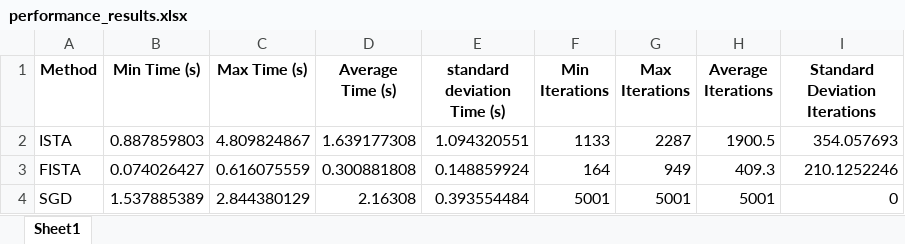
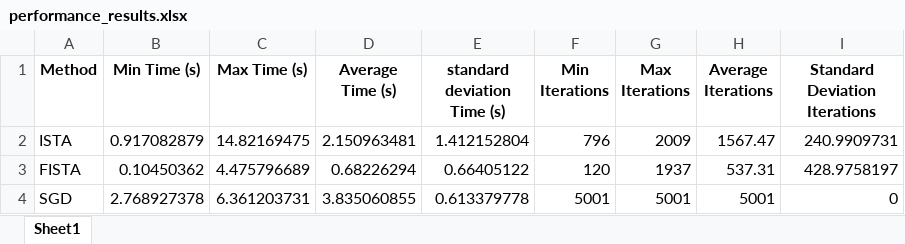
Before and after one commit to jpjp1452/continuousOptimization, an Excel workbook: performance_results.xlsx, sheet Sheet1, drawn as a sheet; values as stored, in another font and other column widths than the file's, no borders; the diff names each change by its address in the sheet, - before the commit and + after, or states it on an @@ line.

```diff
--- a/performance_results.xlsx (sheet Sheet1)
+++ b/performance_results.xlsx (sheet Sheet1)
-B2 (Min Time (s)): 0.887859803
+B2 (Min Time (s)): 0.917082879
-C2 (Max Time (s)): 4.809824867
+C2 (Max Time (s)): 14.82169475
-D2 (Average Time (s)): 1.639177308
+D2 (Average Time (s)): 2.150963481
-E2 (standard deviation Time (s)): 1.094320551
+E2 (standard deviation Time (s)): 1.412152804
-F2 (Min Iterations): 1133
+F2 (Min Iterations): 796
-G2 (Max Iterations): 2287
+G2 (Max Iterations): 2009
-H2 (Average Iterations): 1900.5
+H2 (Average Iterations): 1567.47
-I2 (Standard Deviation Iterations): 354.057693
+I2 (Standard Deviation Iterations): 240.9909731
-B3 (Min Time (s)): 0.074026427
+B3 (Min Time (s)): 0.10450362
-C3 (Max Time (s)): 0.616075559
+C3 (Max Time (s)): 4.475796689
-D3 (Average Time (s)): 0.300881808
+D3 (Average Time (s)): 0.68226294
-E3 (standard deviation Time (s)): 0.148859924
+E3 (standard deviation Time (s)): 0.66405122
-F3 (Min Iterations): 164
+F3 (Min Iterations): 120
-G3 (Max Iterations): 949
+G3 (Max Iterations): 1937
-H3 (Average Iterations): 409.3
+H3 (Average Iterations): 537.31
-I3 (Standard Deviation Iterations): 210.1252246
+I3 (Standard Deviation Iterations): 428.9758197
-B4 (Min Time (s)): 1.537885389
+B4 (Min Time (s)): 2.768927378
-C4 (Max Time (s)): 2.844380129
+C4 (Max Time (s)): 6.361203731
-D4 (Average Time (s)): 2.16308
+D4 (Average Time (s)): 3.835060855
-E4 (standard deviation Time (s)): 0.393554484
+E4 (standard deviation Time (s)): 0.613379778
```
Also changed, not shown: performance_results_RIDGE.xlsx, performance_results_ratio_subroutine.xlsx, 3 other files.
